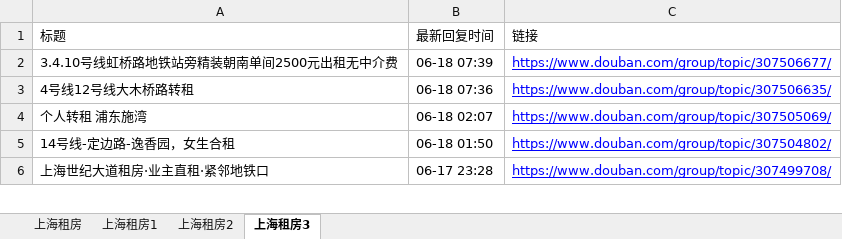
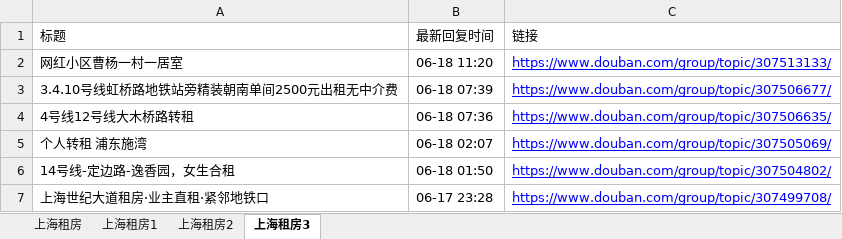
Before and after one commit to RyanShi0118/rent-info-crawler, an Excel workbook: douban_rent_info.xlsx, sheet 上海租房3, drawn as a sheet; only a part is shown; values as stored, in another font and other column widths than the file's, no borders; the diff names each change by its address in the sheet, - before the commit and + after, or states it on an @@ line.

```diff
--- a/douban_rent_info.xlsx (sheet 上海租房3)
+++ b/douban_rent_info.xlsx (sheet 上海租房3)
+row 2: 网红小区曹杨一村一居室 | 06-18 11:20 | https://www.douban.com/group/topic/307513133/
```
Also changed, not shown: sheet 上海租房, sheet 上海租房1, sheet 上海租房2, filtered_rent_info.xlsx, 1 other file.
